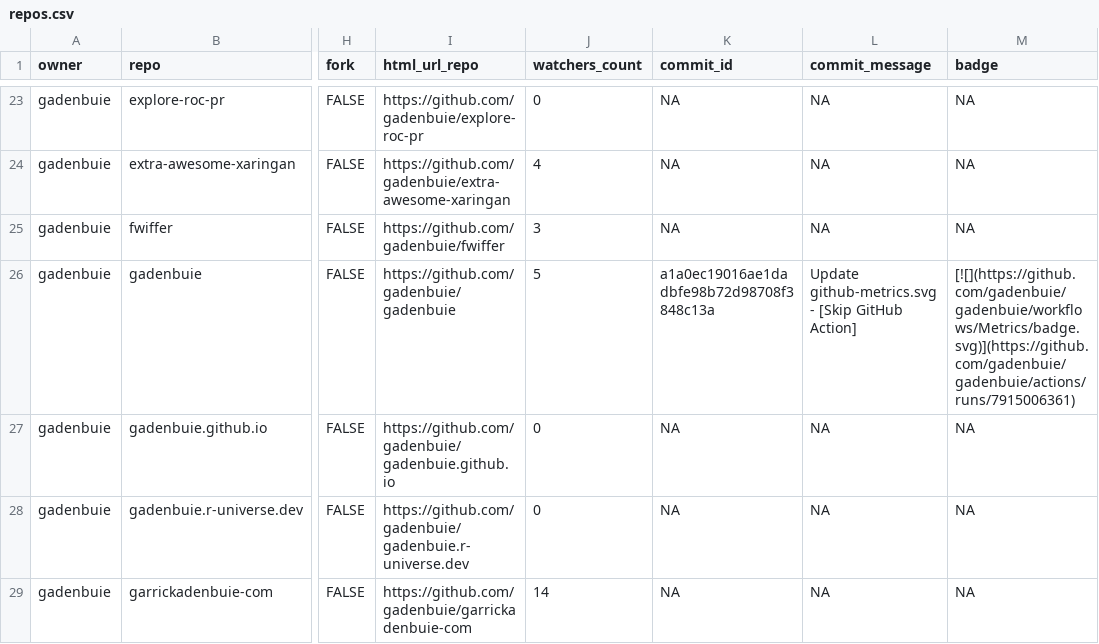
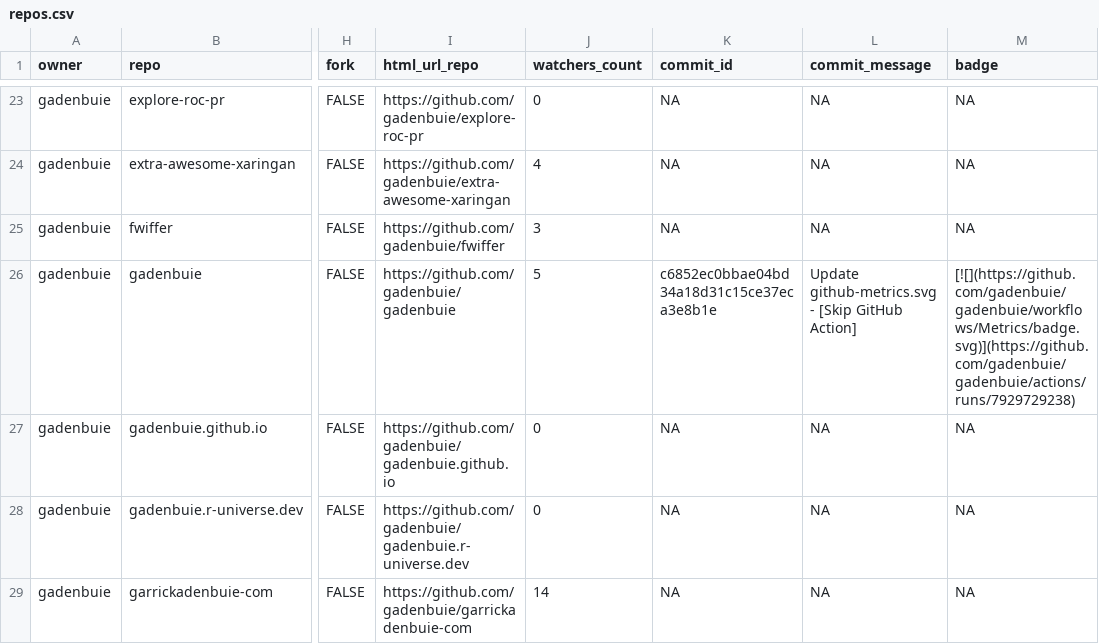
Before and after one commit to jimbrig/status, a CSV file: repos.csv, drawn as a sheet; only a part is shown, gaps mark what is left out; the diff covers the shown part only; the diff names each change by its address in the sheet, - before the commit and + after, or states it on an @@ line.

```diff
--- a/repos.csv
+++ b/repos.csv
-K26 (commit_id): a1a0ec19016ae1dadbfe98b72d98708f3848c13a
+K26 (commit_id): c6852ec0bbae04bd34a18d31c15ce37eca3e8b1e
-M26 (badge): [![](https://github.com/gadenbuie/gadenbuie/workflows/Metrics/badge.svg)](https://github.com/gadenbuie/gadenbuie/actions/runs/7915006361)
+M26 (badge): [![](https://github.com/gadenbuie/gadenbuie/workflows/Metrics/badge.svg)](https://github.com/gadenbuie/gadenbuie/actions/runs/7929729238)
```
Also changed, not shown: 7 edited cells elsewhere in this file, 2 other files.
